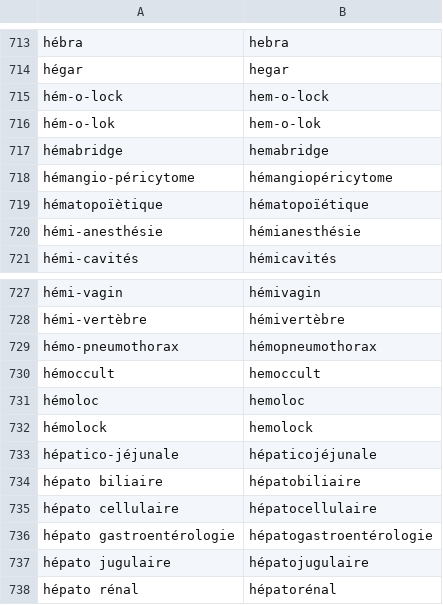
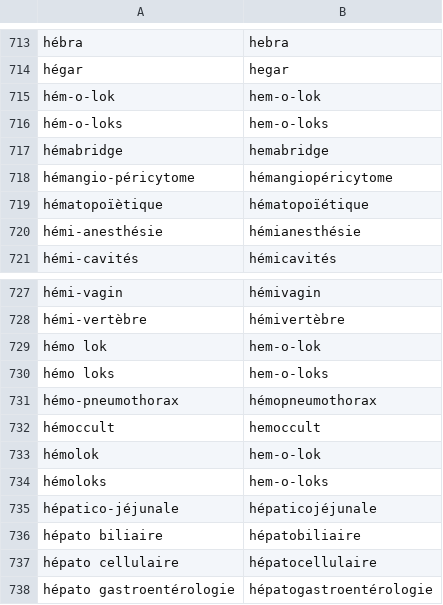
Before and after one commit to UltiMed-Org/UltiMed-ASR-FR-v2-regex-fixes, a TSV file: inputs/convention_fixes.tsv, drawn as a sheet; only a part is shown, gaps mark what is left out; the shorter side is filled out with more unchanged rows.

```diff
--- a/inputs/convention_fixes.tsv
+++ b/inputs/convention_fixes.tsv
@@ -714,4 +714,4 @@ hébra	hebra
 hégar	hegar
-hém-o-lock	hem-o-lock
 hém-o-lok	hem-o-lok
+hém-o-loks	hem-o-loks
 hémabridge	hemabridge
@@ -728,6 +728,8 @@ hémi-vagin	hémivagin
 hémi-vertèbre	hémivertèbre
+hémo lok	hem-o-lok
+hémo loks	hem-o-loks
 hémo-pneumothorax	hémopneumothorax
 hémoccult	hemoccult
-hémoloc	hemoloc
-hémolock	hemolock
+hémolok	hem-o-lok
+hémoloks	hem-o-loks
 hépatico-jéjunale	hépaticojéjunale
```
Also changed, not shown: inputs/manual_fixes.tsv, 3 other files.
